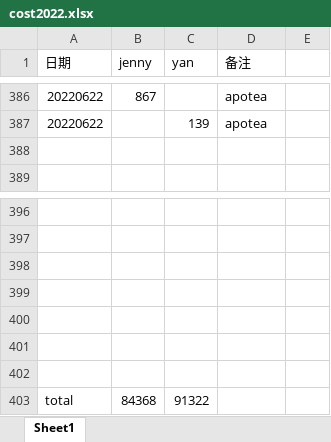
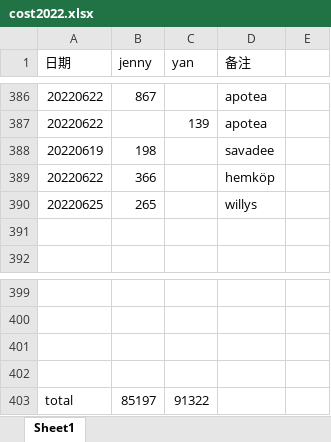
Before and after one commit to yanhuanwang/cost2022, an Excel workbook: cost2022.xlsx, sheet Sheet1, drawn as a sheet; only a part is shown, gaps mark what is left out; values as stored, in another font and other column widths than the file's, no borders; removed rows and columns are numbered as before the commit, all else as after; the diff names each change by its address in the sheet, - before the commit and + after, or states it on an @@ line.

Commit message:
20220627

```diff
--- a/cost2022.xlsx (sheet Sheet1)
+++ b/cost2022.xlsx (sheet Sheet1)
+row 388: 20220619 | 198 |  | savadee
+row 389: 20220622 | 366 |  | hemköp
+row 390: 20220625 | 265 |  | willys
-row 400: (empty)
-row 401: (empty)
-row 402: (empty)
-B403 (jenny): 84368
+B403 (jenny): 85197
```
